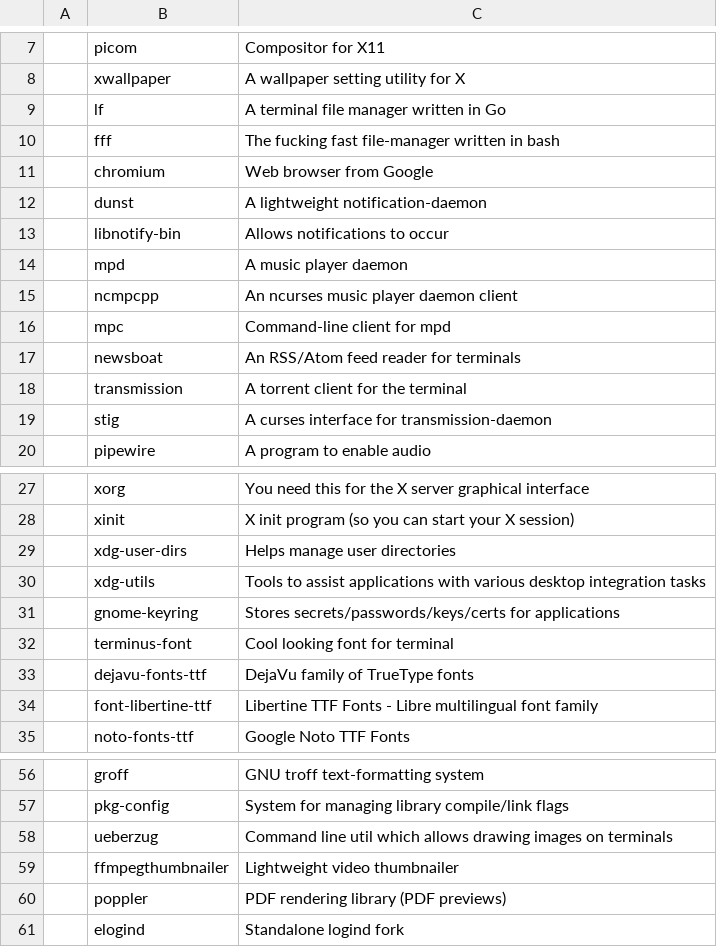
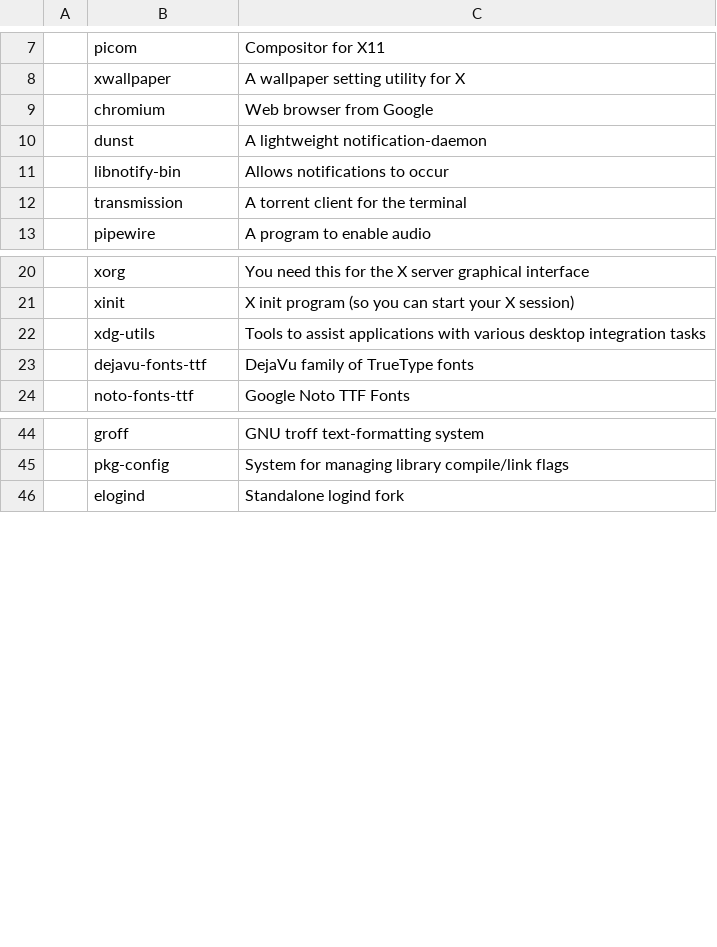
Before and after one commit to x1nigo/VoidOS, a CSV file: progs.csv, drawn as a sheet; only a part is shown, gaps mark what is left out; the diff covers the shown part only.

Commit message:
Add files via upload

```diff
--- a/progs.csv
+++ b/progs.csv
@@ -8,4 +8,2 @@
 ,xwallpaper,A wallpaper setting utility for X
-,lf,A terminal file manager written in Go
-,fff,The fucking fast file-manager written in bash
 ,chromium,Web browser from Google
@@ -13,8 +11,3 @@
 ,libnotify-bin, Allows notifications to occur
-,mpd,A music player daemon
-,ncmpcpp,An ncurses music player daemon client
-,mpc,Command-line client for mpd
-,newsboat,An RSS/Atom feed reader for terminals
 ,transmission,A torrent client for the terminal
-,stig,A curses interface for transmission-daemon
 ,pipewire,A program to enable audio
@@ -28,8 +21,4 @@
 ,xinit,X init program (so you can start your X session)
-,xdg-user-dirs,Helps manage user directories
 ,xdg-utils,Tools to assist applications with various desktop integration tasks
-,gnome-keyring,Stores secrets/passwords/keys/certs for applications
-,terminus-font,Cool looking font for terminal
 ,dejavu-fonts-ttf,DejaVu family of TrueType fonts
-,font-libertine-ttf,Libertine TTF Fonts - Libre multilingual font family
 ,noto-fonts-ttf,Google Noto TTF Fonts
@@ -57,5 +45,2 @@
 ,pkg-config,System for managing library compile/link flags
-,ueberzug,Command line util which allows drawing images on terminals
-,ffmpegthumbnailer,Lightweight video thumbnailer
-,poppler,PDF rendering library (PDF previews)
 ,elogind,Standalone logind fork
```
Also changed, not shown: 1 removed row elsewhere in this file.
